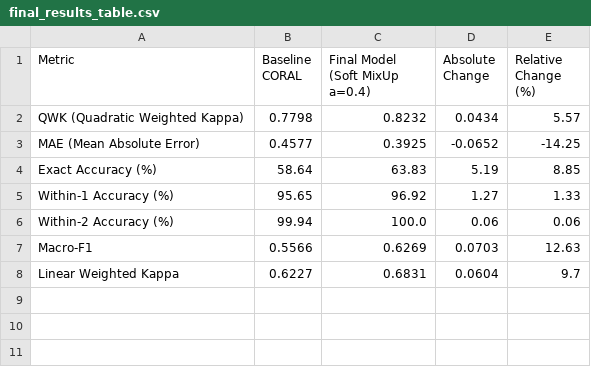
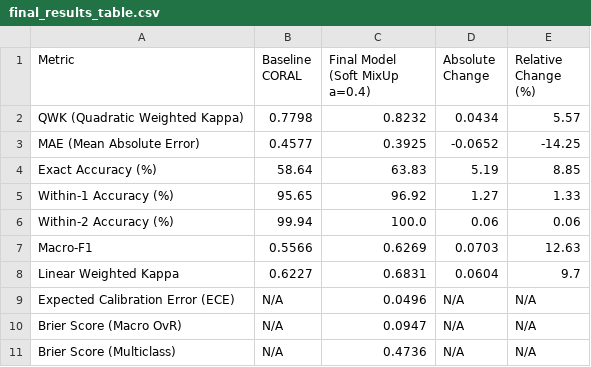
Before and after one commit to Darshan-T-P/KneeVision, a CSV file: reports/final_results_table.csv, drawn as a sheet.

Commit message:
feat(eval): wire calibration metrics (ECE, Brier) into test reporting schema and audit

```diff
--- a/reports/final_results_table.csv
+++ b/reports/final_results_table.csv
@@ -8 +8,4 @@ Macro-F1,0.5566,0.6269,0.0703,12.63
 Linear Weighted Kappa,0.6227,0.6831,0.0604,9.7
+Expected Calibration Error (ECE),N/A,0.0496,N/A,N/A
+Brier Score (Macro OvR),N/A,0.0947,N/A,N/A
+Brier Score (Multiclass),N/A,0.4736,N/A,N/A
```
Also changed, not shown: 3 other files.
